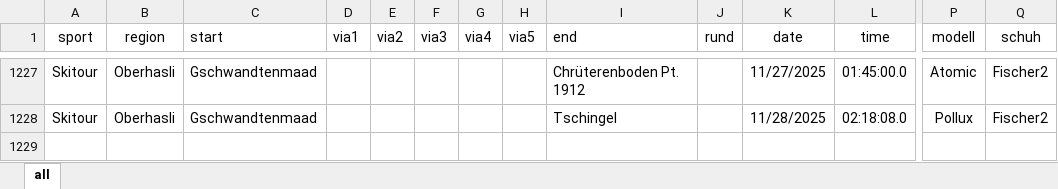
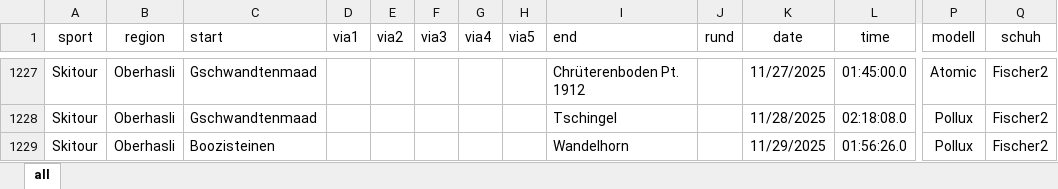
Before and after one commit to rufi77/sport, an Excel workbook: data/touren.xlsx, sheet all, drawn as a sheet; only a part is shown, gaps mark what is left out; values as stored, in another font and other column widths than the file's, no borders; conditional formats not drawn; rows hold the shown columns only; the diff names each change by its address in the sheet, - before the commit and + after, or states it on an @@ line.

```diff
--- a/data/touren.xlsx (sheet all)
+++ b/data/touren.xlsx (sheet all)
+row 1229: Skitour | Oberhasli | Boozisteinen |  |  |  |  |  | Wandelhorn |  | 11/29/2025 | 01:56:26.0 | Pollux | Fischer2
```
Also changed, not shown: 6 other files.
